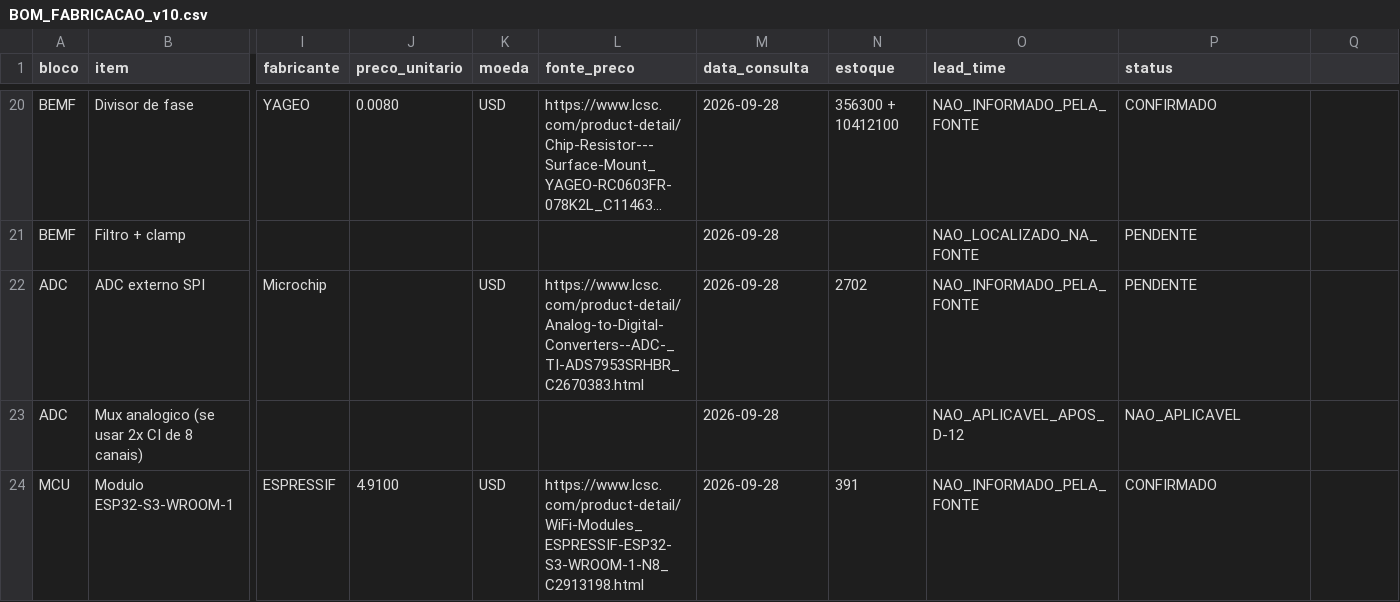
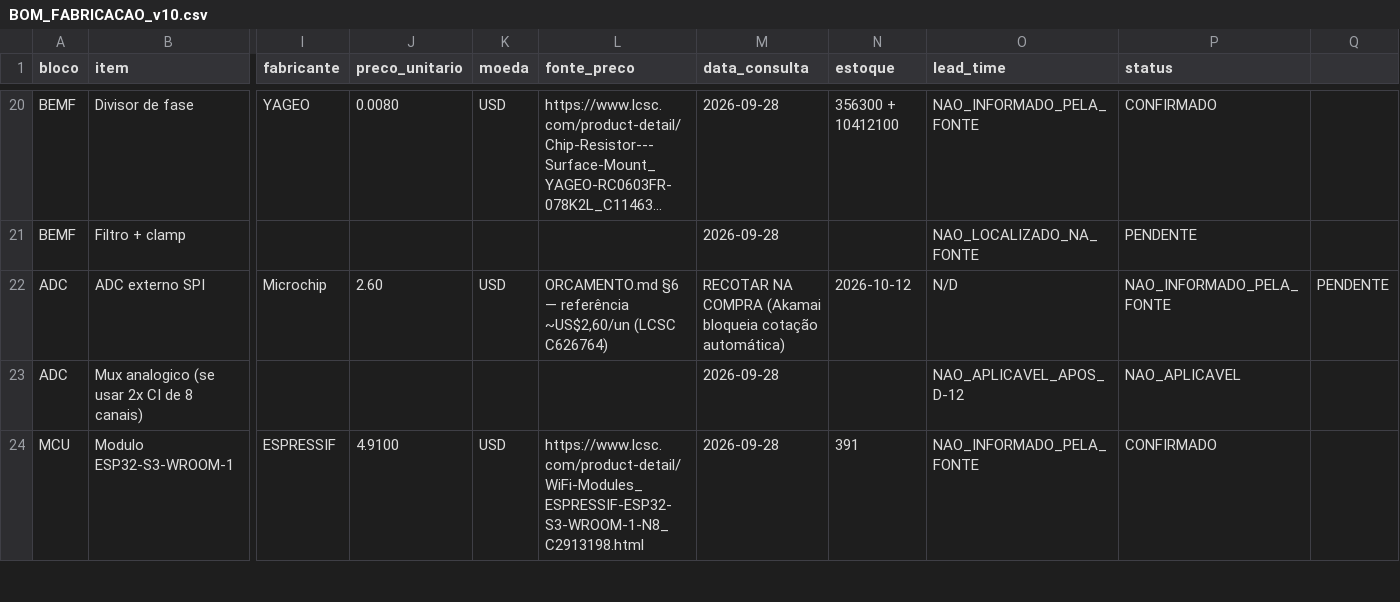
Before and after one commit to Jailtonfonseca/drone-4in1-esc-esp32s3, a CSV file: orcamento/BOM_FABRICACAO_v10.csv, drawn as a sheet; only a part is shown, gaps mark what is left out; long unchanged cells end in …; the diff names each change by its address in the sheet, - before the commit and + after, or states it on an @@ line.

```diff
--- a/orcamento/BOM_FABRICACAO_v10.csv
+++ b/orcamento/BOM_FABRICACAO_v10.csv
-J22 (preco_unitario): (empty)
+J22 (preco_unitario): 2.60
-L22 (fonte_preco): https://www.lcsc.com/product-detail/Analog-to-Digital-Converters--ADC-_TI-ADS7953SRHBR_C2670383.html
+L22 (fonte_preco): ORCAMENTO.md §6 — referência ~US$2,60/un (LCSC C626764)
-M22 (data_consulta): 2026-09-28
+M22 (data_consulta): RECOTAR NA COMPRA (Akamai bloqueia cotação automática)
-N22 (estoque): 2702
+N22 (estoque): 2026-10-12
-O22 (lead_time): NAO_INFORMADO_PELA_FONTE
+O22 (lead_time): N/D
-P22 (status): PENDENTE
+P22 (status): NAO_INFORMADO_PELA_FONTE
-Q22: (empty)
+Q22: PENDENTE
```
Also changed, not shown: 10 other files.
